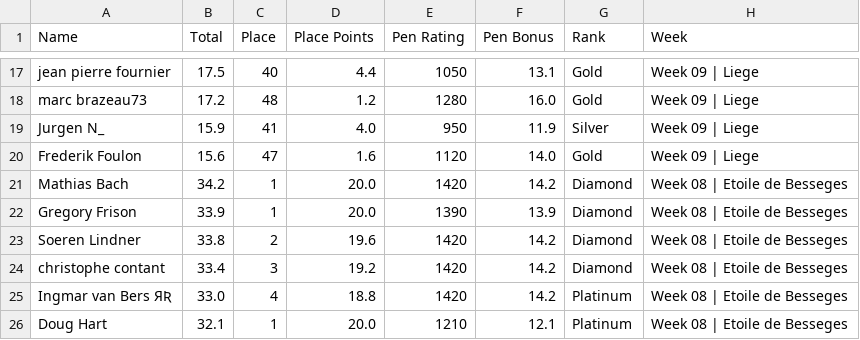
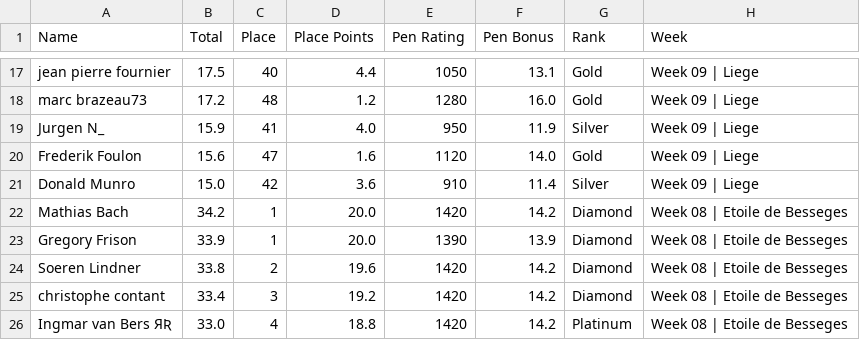
Before and after one commit to somaek/somaek.github.io, a CSV file: classicsW.csv, drawn as a sheet; only a part is shown, gaps mark what is left out; the shorter side is filled out with more unchanged rows; the diff names each change by its address in the sheet, - before the commit and + after, or states it on an @@ line.

Commit message:
Flat: latest data (2025-11-22T22:17:15.139Z) {   "date": "2025-11-22T22:17:15.139Z",   "files": [     {       "name": "arwr.csv",       "deltaBytes": 0,       "source": "https://docs.google.com/spreadsheets/d/e/2PACX-1vTFFpRBp56INVL1XqmHbGBrISvVdzqQ1C3N-sf9xox4oJugyPqYw7OwbxpkyolEjx8BPIkd7mb2ICza/pub?gid=745704294&single=true&output=csv"     },     {       "name": "classicsW.csv",       "deltaBytes": 58,       "source": "https://docs.google.com/spreadsheets/d/e/2PACX-1vRvhxu0K_Xo9xfMRuphtXMsu4NDZejmGdOMvQW-H1NackeL8_LvkIonBTkc2nAxAAJUbobOnL4E_dJh/pub?gid=1269985083&single=true&output=csv"     },     {       "name": "classicsL.csv",       "deltaBytes": 4,       "source": "https://docs.google.com/spreadsheets/d/e/2PACX-1vRvhxu0K_Xo9xfMRuphtXMsu4NDZejmGdOMvQW-H1NackeL8_LvkIonBTkc2nAxAAJUbobOnL4E_dJh/pub?gid=1430084053&single=true&output=csv"     }   ] }

```diff
--- a/classicsW.csv
+++ b/classicsW.csv
+row 21: Donald Munro | 15.0 | 42 | 3.6 | 910 | 11.4 | Silver | Week 09 | Liege
```
Also changed, not shown: arwr.csv, classicsL.csv.
